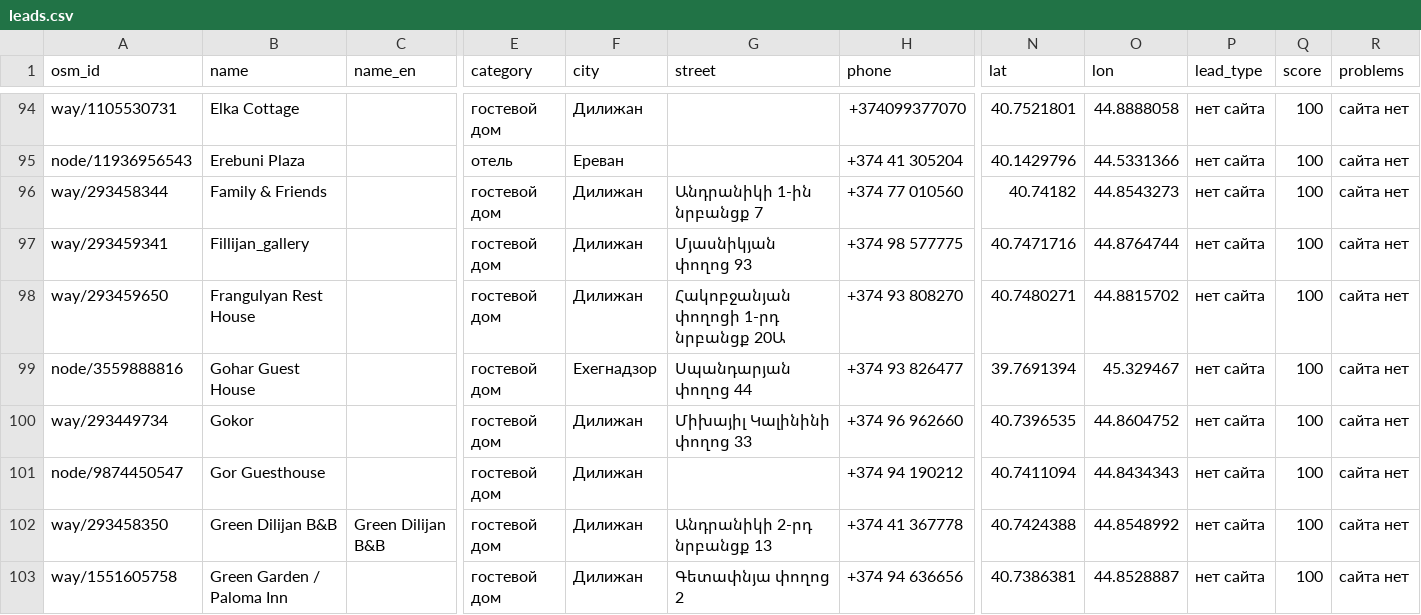
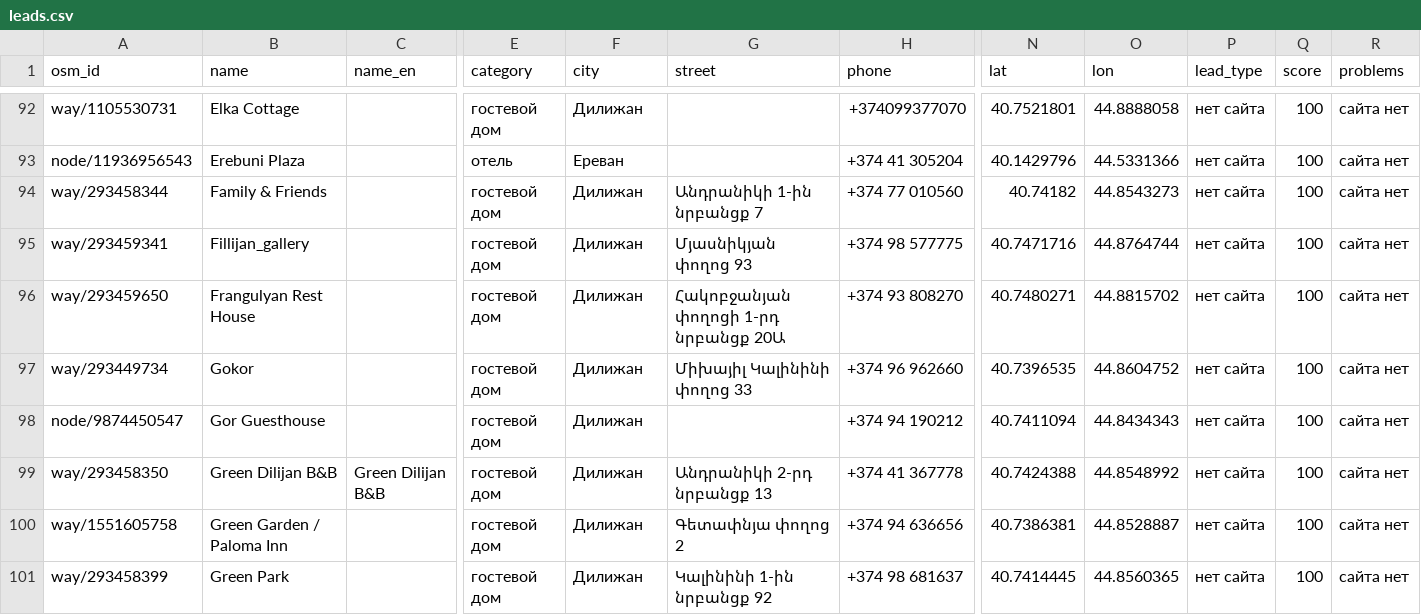
Before and after one commit to 790azat/prospecting, a CSV file: data/leads.csv, drawn as a sheet; only a part is shown, gaps mark what is left out; the shorter side is filled out with more unchanged rows; removed rows and columns are numbered as before the commit, all else as after; rows hold the shown columns only; the diff covers the shown part only; the diff names each change by its address in the sheet, - before the commit and + after, or states it on an @@ line.

```diff
--- a/data/leads.csv
+++ b/data/leads.csv
-row 99: node/3559888816 | Gohar Guest House |  | гостевой дом | Ехегнадзор | Սպանդարյան փողոց 44 | +374 93 826477 | 39.7691394 | 45.329467 | нет сайта | 100 | сайта нет
```
Also changed, not shown: 1 added row, 12 removed rows and 9 edited cells elsewhere in this file, data/businesses.csv.
